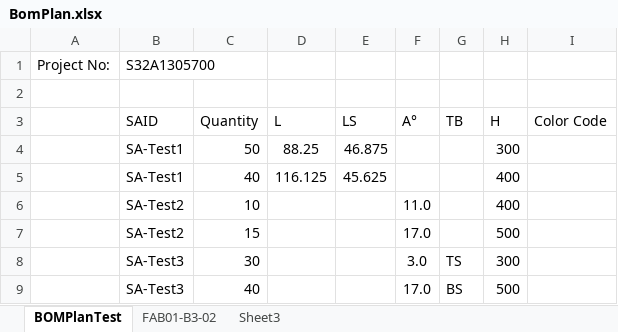
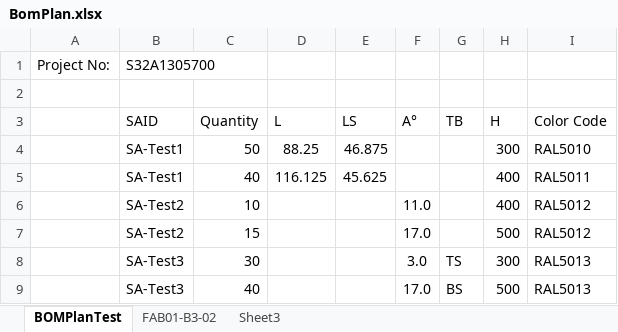
Before and after one commit to ewxgwy1987/SEDPlan, an Excel workbook: excel/BomPlan.xlsx, sheet BOMPlanTest, drawn as a sheet; values as stored, in another font and other column widths than the file's, no borders; the diff names each change by its address in the sheet, - before the commit and + after, or states it on an @@ line.

Commit message:
Complete C# coding, SQL scripts and test for following 3 new functions
1. Project No and Name complete
2. Description for SA complete.
3. Color of SA in BOM Plan and of Detail Design in Fixed weight complete.

```diff
--- a/excel/BomPlan.xlsx (sheet BOMPlanTest)
+++ b/excel/BomPlan.xlsx (sheet BOMPlanTest)
-I4 (Color Code): (empty)
+I4 (Color Code): RAL5010
-I5 (Color Code): (empty)
+I5 (Color Code): RAL5011
-I6:I7 (Color Code): (empty)
+I6:I7 (Color Code): RAL5012
-I8:I9 (Color Code): (empty)
+I8:I9 (Color Code): RAL5013
```
Also changed, not shown: sheet FAB01-B3-02, excel/Detail Design Fixed Weight.xlsx, 30 other files.
